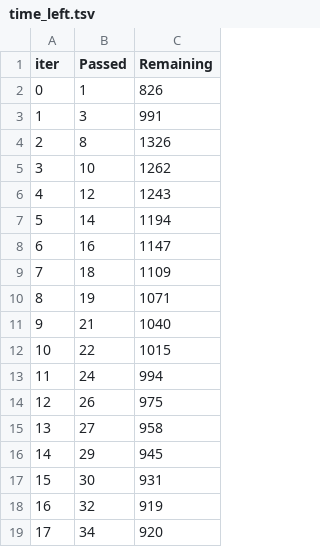
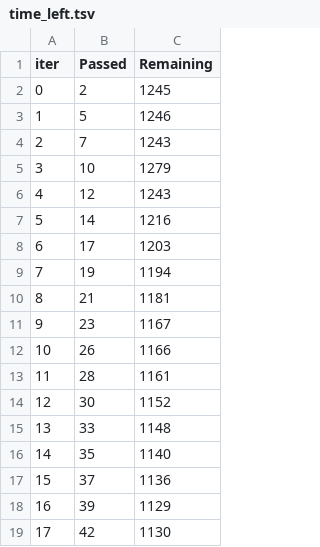
Before and after one commit to edurnealvarezz/TFG, a TSV file: catboost_info/time_left.tsv, drawn as a sheet; only a part is shown; the diff covers the shown part only.

```diff
--- a/catboost_info/time_left.tsv
+++ b/catboost_info/time_left.tsv
@@ -1,19 +1,19 @@
 iter	Passed	Remaining
-0	1	826
-1	3	991
-2	8	1326
-3	10	1262
+0	2	1245
+1	5	1246
+2	7	1243
+3	10	1279
 4	12	1243
-5	14	1194
-6	16	1147
-7	18	1109
-8	19	1071
-9	21	1040
-10	22	1015
-11	24	994
-12	26	975
-13	27	958
-14	29	945
-15	30	931
-16	32	919
-17	34	920
+5	14	1216
+6	17	1203
+7	19	1194
+8	21	1181
+9	23	1167
+10	26	1166
+11	28	1161
+12	30	1152
+13	33	1148
+14	35	1140
+15	37	1136
+16	39	1129
+17	42	1130
```
Also changed, not shown: 14 edited cells elsewhere in this file, catboost_info/learn_error.tsv, catboost_info/test_error.tsv, 41 other files.
